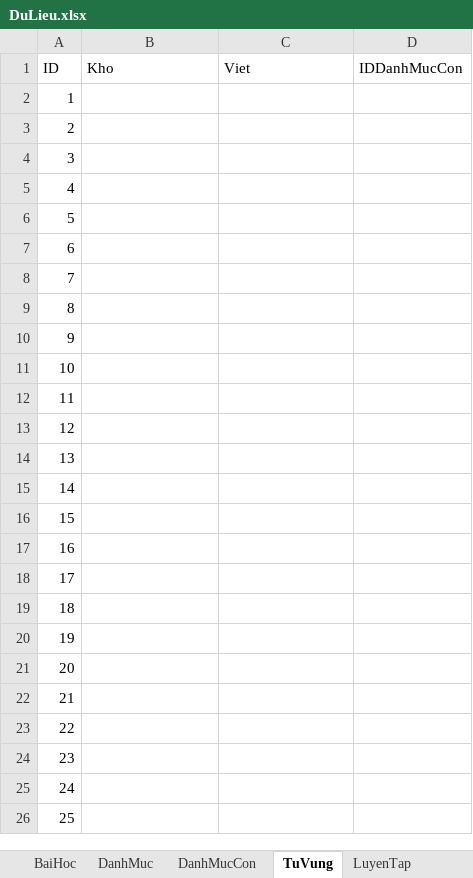
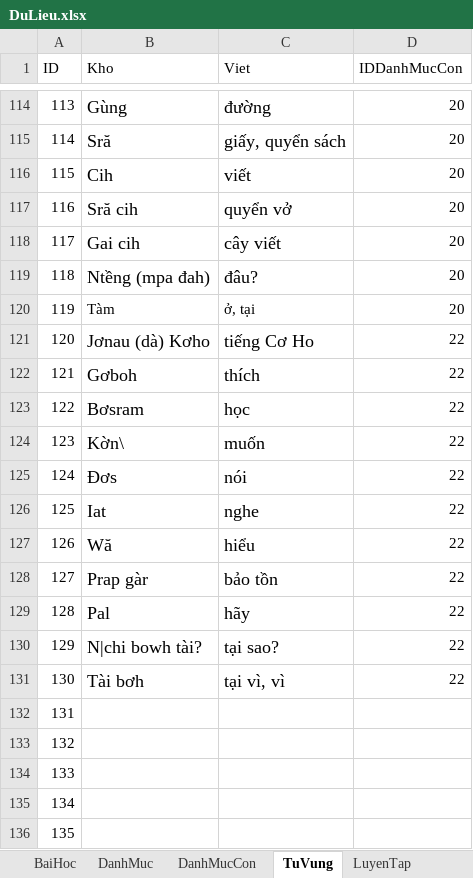
Before and after one commit to khanhvinhit/Do-An, an Excel workbook: THESIS/DuLieu.xlsx, sheet TuVung, drawn as a sheet; only a part is shown, gaps mark what is left out; the shorter side is filled out with more unchanged rows; values as stored, in another font and other column widths than the file's, no borders; addresses are those after the commit; the diff covers the shown part only; the diff names each change by its address in the sheet, - before the commit and + after, or states it on an @@ line.

Commit message:
fix

```diff
--- a/THESIS/DuLieu.xlsx (sheet TuVung)
+++ b/THESIS/DuLieu.xlsx (sheet TuVung)
+row 114: 113 | Gùng | đường | 20
+row 115: 114 | Sră | giấy, quyển sách | 20
+row 116: 115 | Cih | viết | 20
+row 117: 116 | Sră cih | quyển vở | 20
+row 118: 117 | Gai cih | cây viết | 20
+row 119: 118 | Ntềng (mpa đah) | đâu? | 20
+row 120: 119 | Tàm | ở, tại | 20
+row 121: 120 | Jơnau (dà) Kơho | tiếng Cơ Ho | 22
+row 122: 121 | Gơboh | thích | 22
+row 123: 122 | Bơsram | học | 22
+row 124: 123 | Kờn\ | muốn | 22
+row 125: 124 | Đơs | nói | 22
+row 126: 125 | Iat | nghe | 22
+row 127: 126 | Wă | hiểu | 22
+row 128: 127 | Prap gàr | bảo tồn | 22
+row 129: 128 | Pal | hãy | 22
+row 130: 129 | N|chi bowh tài? | tại sao? | 22
+row 131: 130 | Tài bơh | tại vì, vì | 22
@@ column A (ID) renumbered between rows 132 and 193 @@
```
Also changed, not shown: 112 added rows and 37 removed rows elsewhere in this sheet, sheet LuyenTap, sheet DanhMucCon, sheet DamThoai, sheet DanhMuc, sheet BaiKhoa, sheet DichKHoViet.
